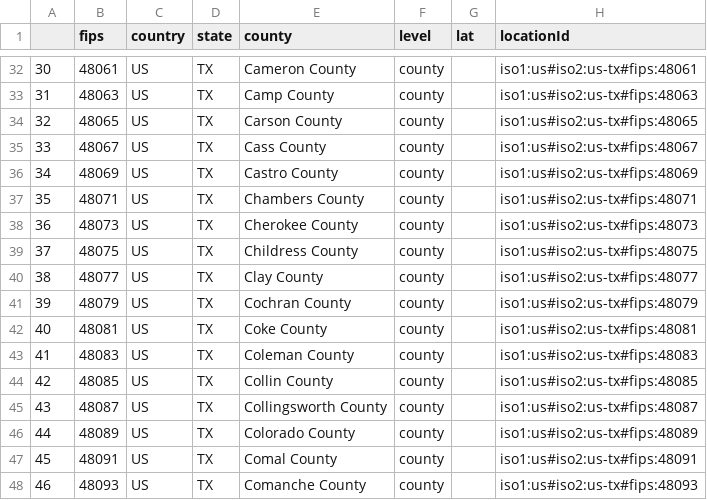
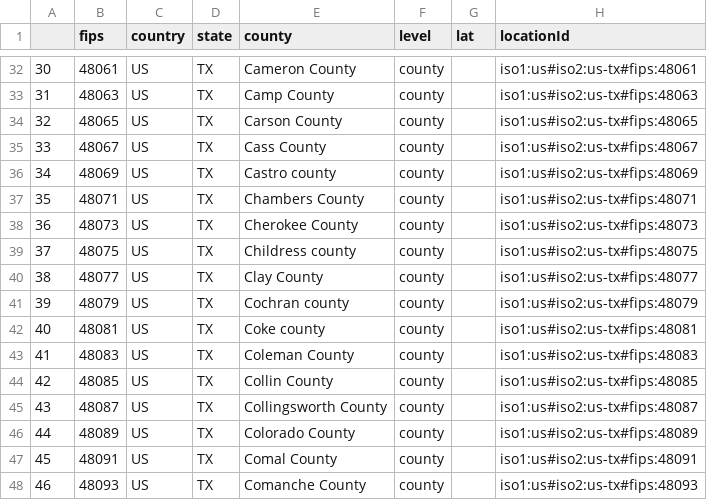
Before and after one commit to yaminilv/DSforHS, a CSV file: TX_Covid.csv, drawn as a sheet; only a part is shown, gaps mark what is left out; the diff covers the shown part only; the diff names each change by its address in the sheet, - before the commit and + after, or states it on an @@ line.

```diff
--- a/TX_Covid.csv
+++ b/TX_Covid.csv
-E36 (county): Castro County
+E36 (county): Castro county
-E39 (county): Childress County
+E39 (county): Childress county
-E41 (county): Cochran County
+E41 (county): Cochran county
-E42 (county): Coke County
+E42 (county): Coke county
```
Also changed, not shown: 7 edited cells elsewhere in this file.
